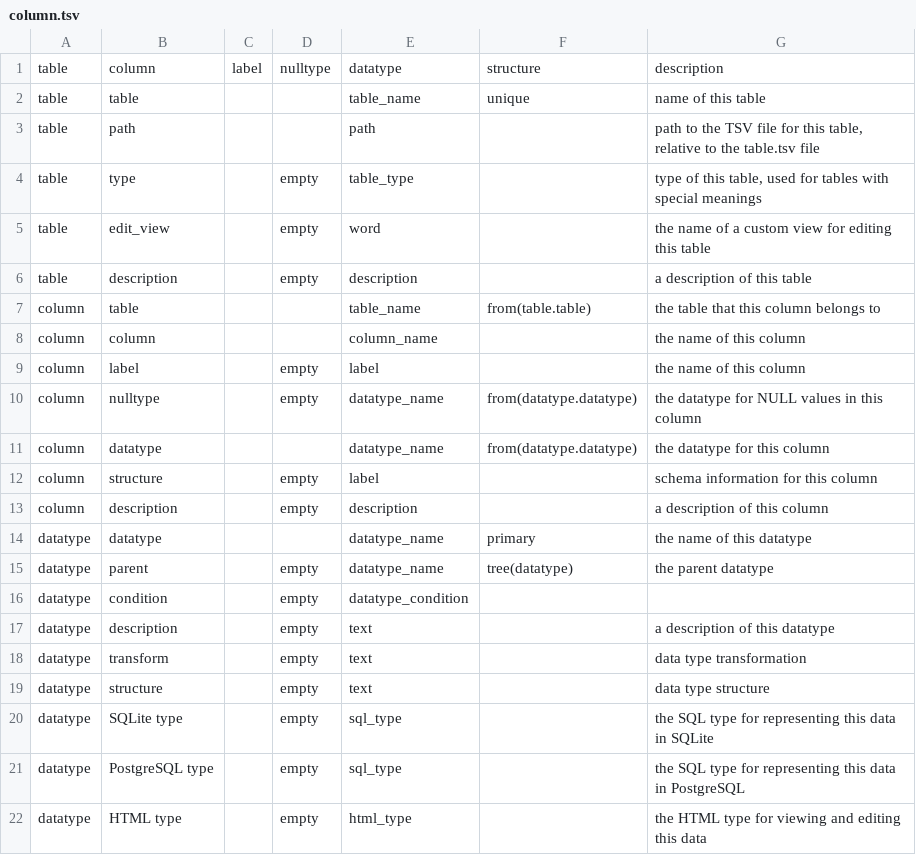
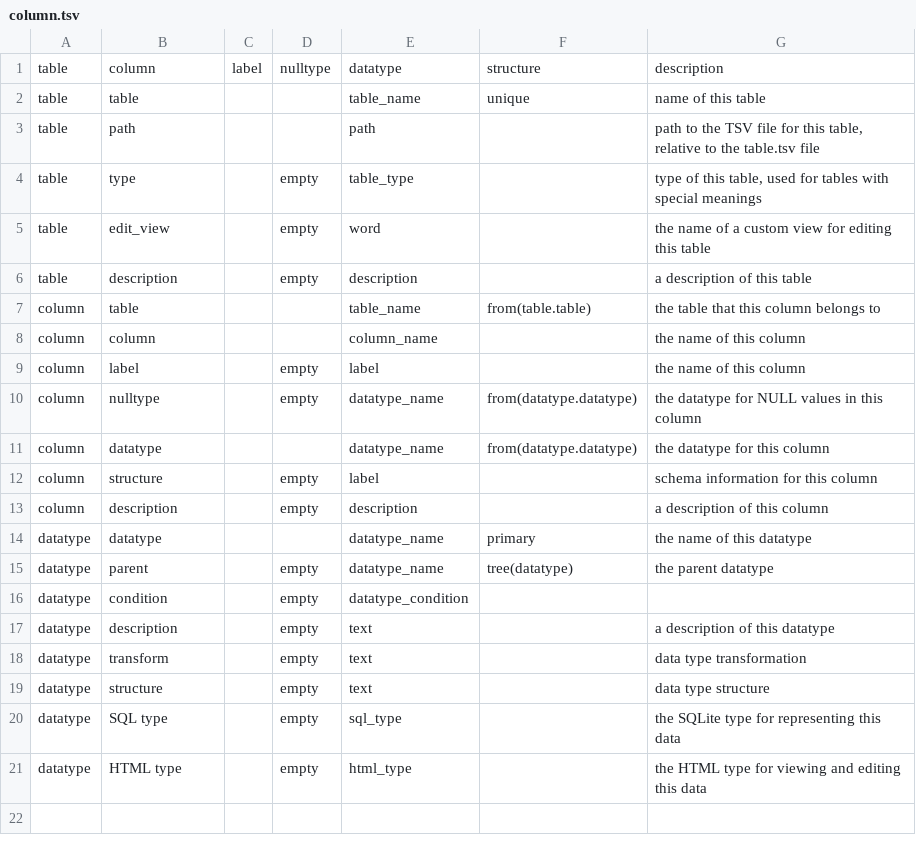
Before and after one commit to brain-bican/taxonomy-development-tools, a TSV file: nanobot/src/schema/column.tsv, drawn as a sheet.

```diff
--- a/nanobot/src/schema/column.tsv
+++ b/nanobot/src/schema/column.tsv
@@ -19,4 +19,3 @@ datatype	transform		empty	text		data type transformation
 datatype	structure		empty	text		data type structure
-datatype	SQLite type		empty	sql_type		the SQL type for representing this data in SQLite
-datatype	PostgreSQL type		empty	sql_type		the SQL type for representing this data in PostgreSQL
+datatype	SQL type		empty	sql_type		the SQLite type for representing this data
 datatype	HTML type		empty	html_type		the HTML type for viewing and editing this data
```
Also changed, not shown: nanobot/src/schema/datatype.tsv, 6 other files.
